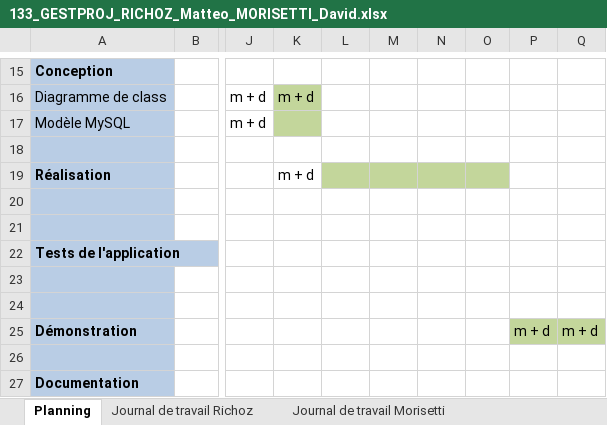
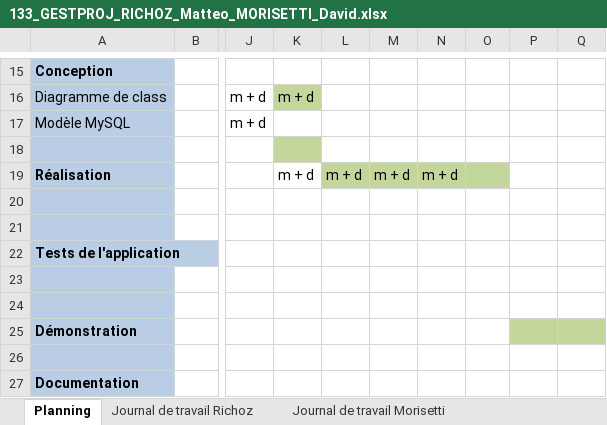
Before and after one commit to Ricooz/133_groupe6, an Excel workbook: 133_GESTPROJ_RICHOZ_Matteo_MORISETTI_David.xlsx, sheet Planning, drawn as a sheet; only a part is shown, gaps mark what is left out; values as stored, in another font and other column widths than the file's, no borders; the diff names each change by its address in the sheet, - before the commit and + after, or states it on an @@ line.

Commit message:
planning s4

```diff
--- a/133_GESTPROJ_RICHOZ_Matteo_MORISETTI_David.xlsx (sheet Planning)
+++ b/133_GESTPROJ_RICHOZ_Matteo_MORISETTI_David.xlsx (sheet Planning)
-K17 fill: #C3D69B
+K17 fill: none
-K18 fill: none
+K18 fill: #C3D69B
-L19: (empty)
+L19: m + d
-M19: (empty)
+M19: m + d
-N19: (empty)
+N19: m + d
-P25: m + d
+P25: (empty)
-Q25: m + d
+Q25: (empty)
```
Also changed, not shown: sheet Journal de travail Richoz, sheet Journal de travail Morisetti.
